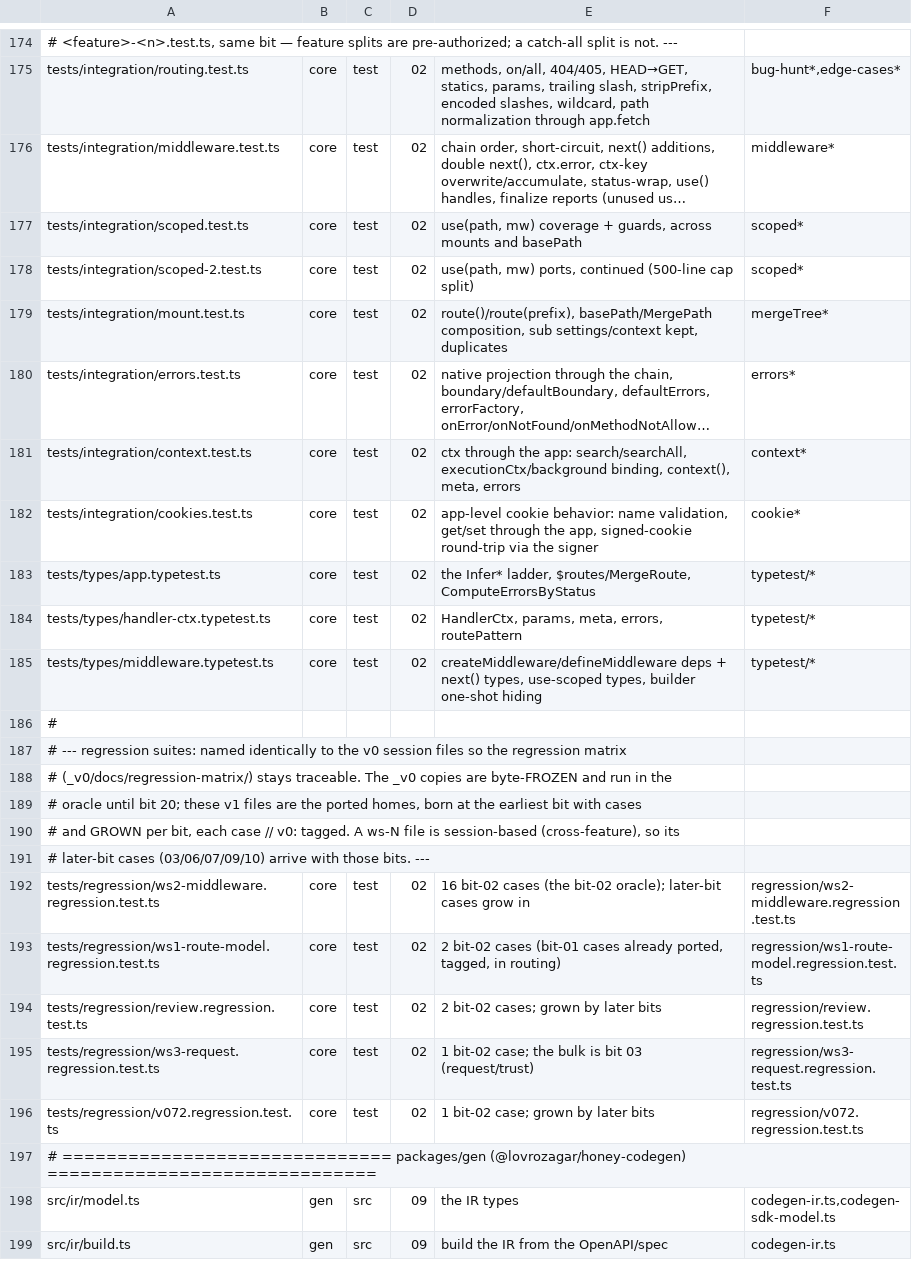
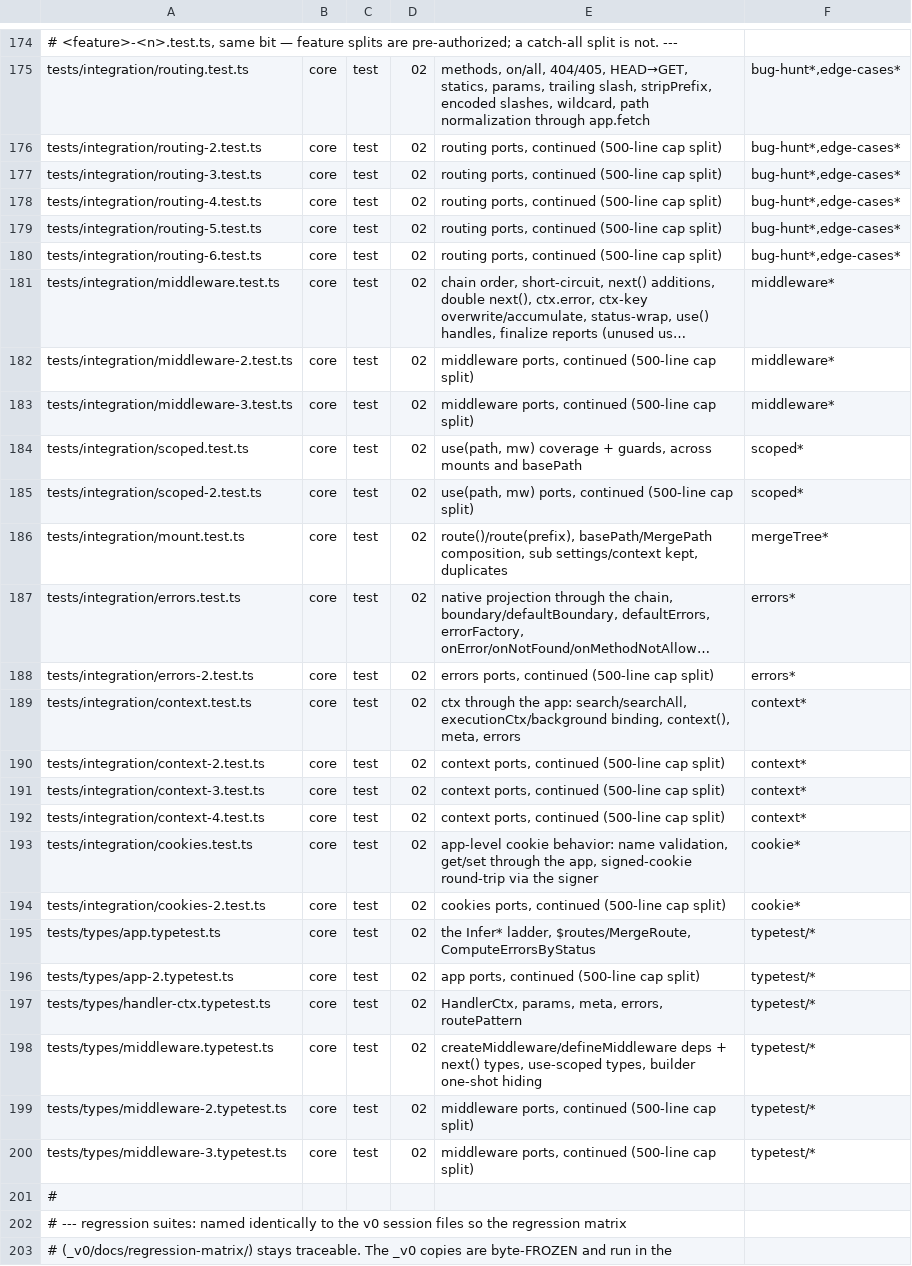
Before and after one commit to workerstack/backend, a TSV file: blueprint/files.tsv, drawn as a sheet; only a part is shown, gaps mark what is left out; the shorter side is filled out with more unchanged rows; long unchanged cells end in …; the diff names each change by its address in the sheet, - before the commit and + after, or states it on an @@ line.

Commit message:
test(integration): bit-02 feature suites from the v0 inventory
The bit-02 v0 cases, each covered by a v1 test tagged with its id and
homed in the feature suite it exercises (H22), never by the v0 session
that found it:
- integration: routing (6 files), context (4), middleware (3),
  cookies (2), errors (2), mount;
- types: app (2), handler-ctx, middleware (3);
- cookie signing: the round-trip, dotted-value and edge cases join
  src/context/cookie-sign.test.ts.
Describes are named by behavior; "bug-hunt-N", "broken world",
"production", "audit" and similar prefixes are gone.

v0's runtime tests and tests/unit/types were never typechecked, so their
latent errors are corrected to v1 truth rather than carried:
- createMiddleware<TReqs, TAdds> misuse (the second generic was always
  the return type) rewritten to inference;
- dependency ordering asserted as a compile error (@ts-expect-error), not
  a never result;
- InferCtx compared without res; basePath route paths as they really
  are; route meta read from the record; vitest's removed toBeDefined.
Hedged or vacuous cases assert their titles: GET beats ALL at one path, a
fast route answers while a slow route's middleware waits, a cookie set
after next() survives an error response.

Cases a later bit owns (later-bit modules or calls, dynamic imports
included) are recorded with reasons for the bit-02 accounting. The
500-line splits have files.tsv rows under the bit-02 block.

```diff
--- a/blueprint/files.tsv
+++ b/blueprint/files.tsv
+row 176: tests/integration/routing-2.test.ts | core | test | 02 | routing ports, continued (500-line cap split) | bug-hunt*,edge-cases*
+row 177: tests/integration/routing-3.test.ts | core | test | 02 | routing ports, continued (500-line cap split) | bug-hunt*,edge-cases*
+row 178: tests/integration/routing-4.test.ts | core | test | 02 | routing ports, continued (500-line cap split) | bug-hunt*,edge-cases*
+row 179: tests/integration/routing-5.test.ts | core | test | 02 | routing ports, continued (500-line cap split) | bug-hunt*,edge-cases*
+row 180: tests/integration/routing-6.test.ts | core | test | 02 | routing ports, continued (500-line cap split) | bug-hunt*,edge-cases*
+row 182: tests/integration/middleware-2.test.ts | core | test | 02 | middleware ports, continued (500-line cap split) | middleware*
+row 183: tests/integration/middleware-3.test.ts | core | test | 02 | middleware ports, continued (500-line cap split) | middleware*
+row 188: tests/integration/errors-2.test.ts | core | test | 02 | errors ports, continued (500-line cap split) | errors*
+row 190: tests/integration/context-2.test.ts | core | test | 02 | context ports, continued (500-line cap split) | context*
+row 191: tests/integration/context-3.test.ts | core | test | 02 | context ports, continued (500-line cap split) | context*
+row 192: tests/integration/context-4.test.ts | core | test | 02 | context ports, continued (500-line cap split) | context*
+row 194: tests/integration/cookies-2.test.ts | core | test | 02 | cookies ports, continued (500-line cap split) | cookie*
+row 196: tests/types/app-2.typetest.ts | core | test | 02 | app ports, continued (500-line cap split) | typetest/*
+row 199: tests/types/middleware-2.typetest.ts | core | test | 02 | middleware ports, continued (500-line cap split) | typetest/*
+row 200: tests/types/middleware-3.typetest.ts | core | test | 02 | middleware ports, continued (500-line cap split) | typetest/*
```
Also changed, not shown: 26 other files.
